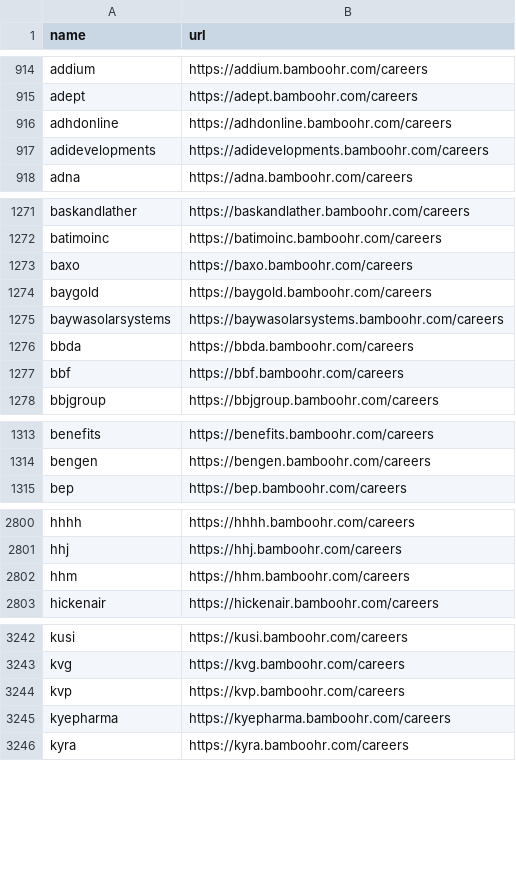
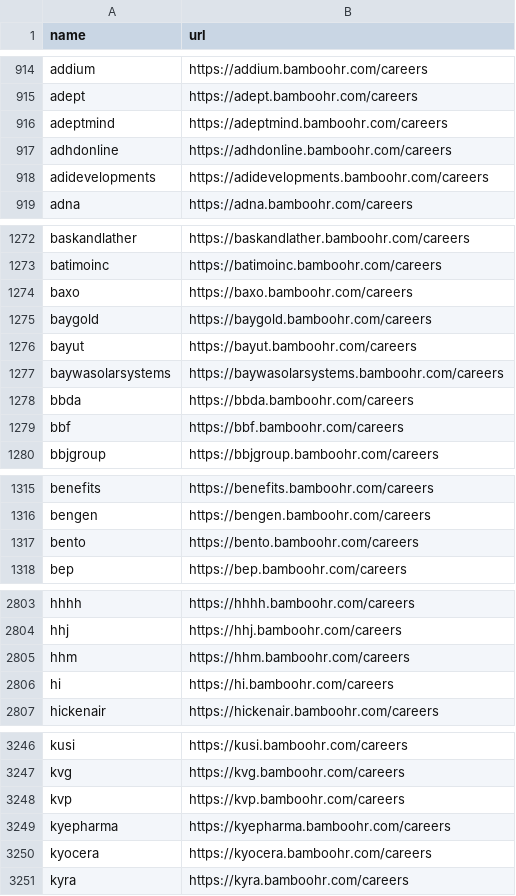
Before and after one commit to kalil0321/ats-scrapers, a CSV file: ats-companies/bamboohr.csv, drawn as a sheet; only a part is shown, gaps mark what is left out; the diff covers the shown part only; the diff names each change by its address in the sheet, - before the commit and + after, or states it on an @@ line.

```diff
--- a/ats-companies/bamboohr.csv
+++ b/ats-companies/bamboohr.csv
+row 916: adeptmind | https://adeptmind.bamboohr.com/careers
+row 1276: bayut | https://bayut.bamboohr.com/careers
+row 1317: bento | https://bento.bamboohr.com/careers
+row 2806: hi | https://hi.bamboohr.com/careers
+row 3250: kyocera | https://kyocera.bamboohr.com/careers
```
Also changed, not shown: 8 added rows elsewhere in this file.
